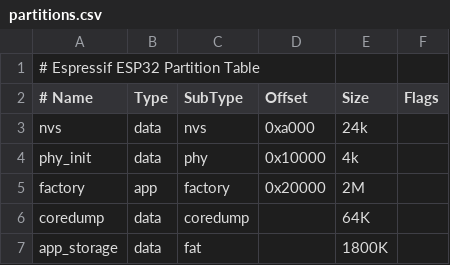
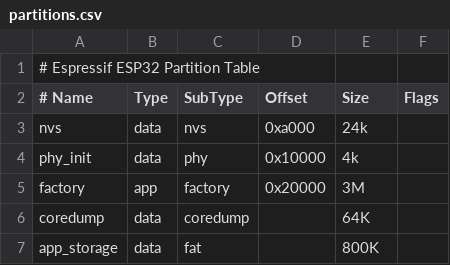
Before and after one commit to tolgraven/pixTol-ESP, a CSV file: partitions.csv, drawn as a sheet.

```diff
--- a/partitions.csv
+++ b/partitions.csv
@@ -4,4 +4,4 @@ nvs,      data,      nvs,  0xa000,     24k,
 phy_init, data,      phy, 0x10000,      4k,
-factory,   app,  factory, 0x20000,      2M,
+factory,   app,  factory, 0x20000,      3M,
 coredump, data, coredump,        ,     64K,
-app_storage,  data,      fat,        ,   1800K,
+app_storage,  data,      fat,        ,   800K,
```
Also changed, not shown: 27 other files.
